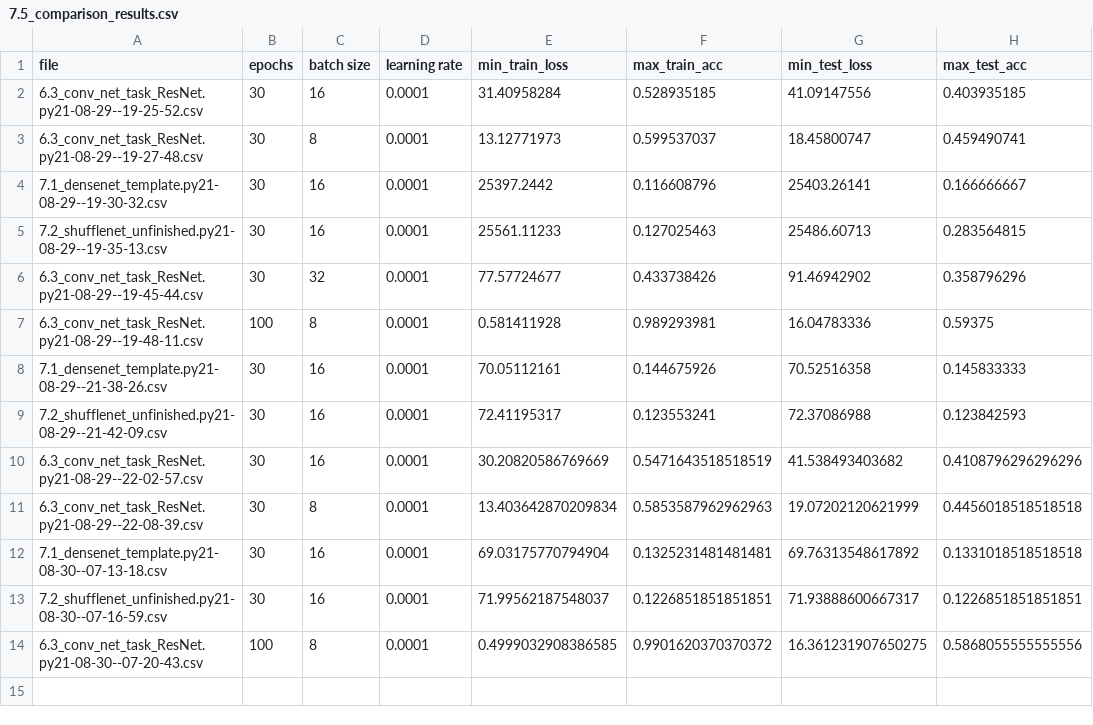
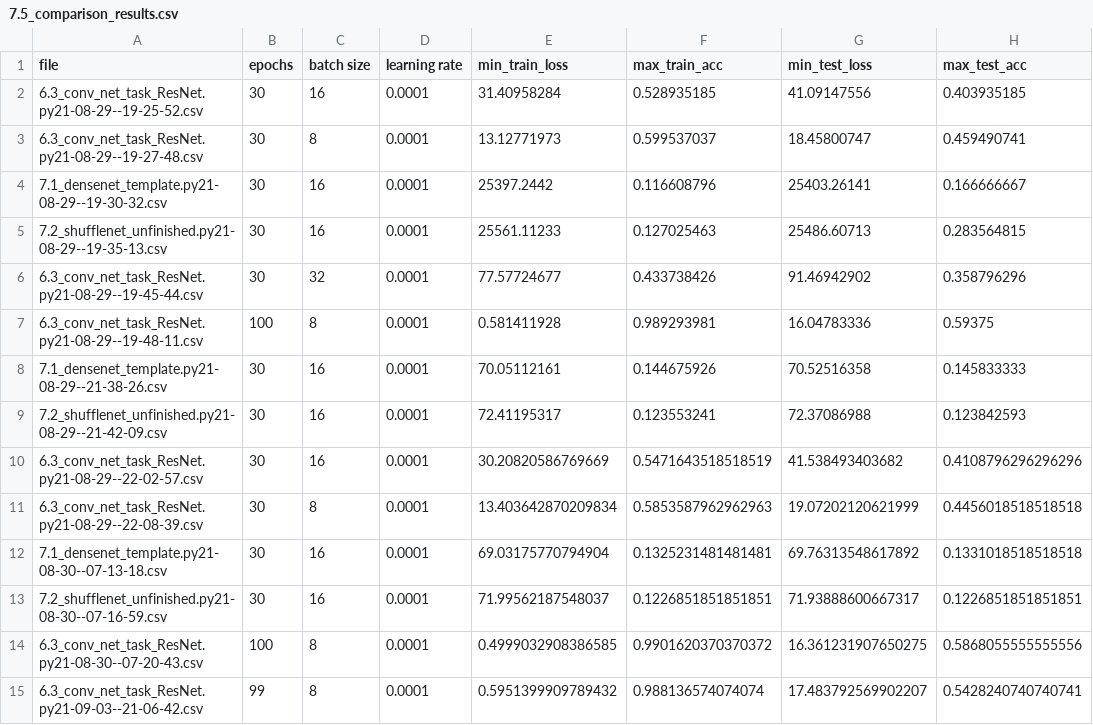
Before and after one commit to reinisfreibergs/ML_tutorials, a CSV file: 7.5_comparison_results.csv, drawn as a sheet; the diff names each change by its address in the sheet, - before the commit and + after, or states it on an @@ line.

```diff
--- a/7.5_comparison_results.csv
+++ b/7.5_comparison_results.csv
+row 15: 6.3_conv_net_task_ResNet.py21-09-03--21-06-42.csv | 99 | 8 | 0.0001 | 0.5951399909789432 | 0.988136574074074 | 17.483792569902207 | 0.5428240740740741
```
Also changed, not shown: 2 other files.
